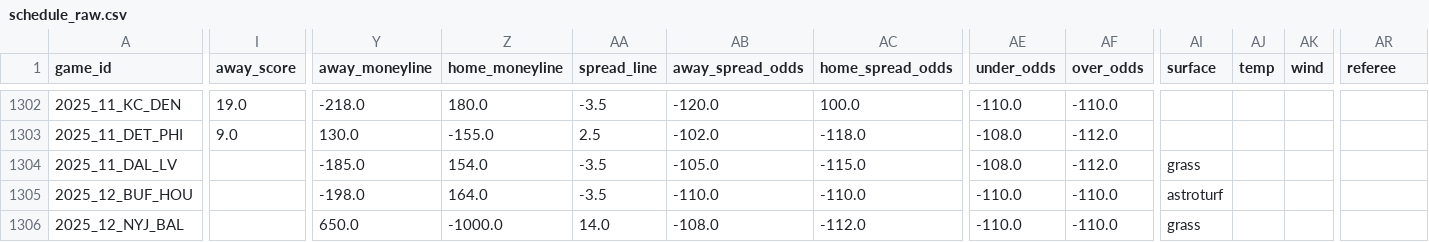
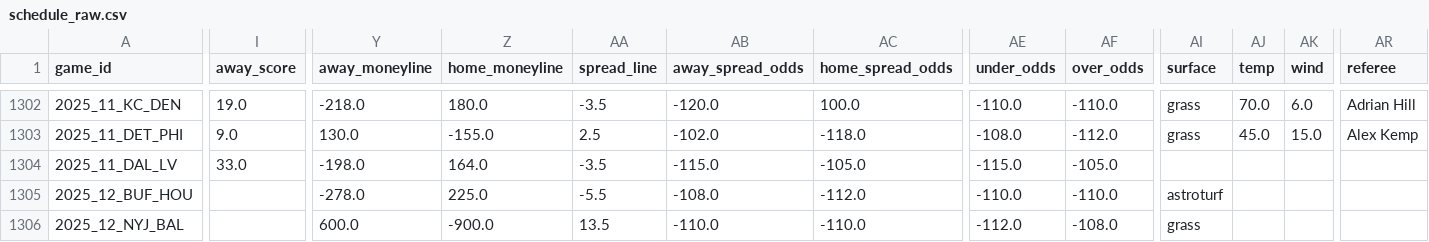
Before and after one commit to dstaggs-15/fantasymanager25, a CSV file: docs/data/raw/schedule_raw.csv, drawn as a sheet; only a part is shown, gaps mark what is left out; the diff covers the shown part only; the diff names each change by its address in the sheet, - before the commit and + after, or states it on an @@ line.

```diff
--- a/docs/data/raw/schedule_raw.csv
+++ b/docs/data/raw/schedule_raw.csv
-AI1302:AI1303 (surface): (empty)
+AI1302:AI1303 (surface): grass
-AJ1302 (temp): (empty)
+AJ1302 (temp): 70.0
-AK1302 (wind): (empty)
+AK1302 (wind): 6.0
-AR1302 (referee): (empty)
+AR1302 (referee): Adrian Hill
-AJ1303 (temp): (empty)
+AJ1303 (temp): 45.0
-AK1303 (wind): (empty)
+AK1303 (wind): 15.0
-AR1303 (referee): (empty)
+AR1303 (referee): Alex Kemp
-I1304 (away_score): (empty)
+I1304 (away_score): 33.0
-Y1304 (away_moneyline): -185.0
+Y1304 (away_moneyline): -198.0
-Z1304 (home_moneyline): 154.0
+Z1304 (home_moneyline): 164.0
-AB1304 (away_spread_odds): -105.0
+AB1304 (away_spread_odds): -115.0
-AC1304 (home_spread_odds): -115.0
+AC1304 (home_spread_odds): -105.0
-AE1304 (under_odds): -108.0
+AE1304 (under_odds): -115.0
-AF1304 (over_odds): -112.0
+AF1304 (over_odds): -105.0
-AI1304 (surface): grass
+AI1304 (surface): (empty)
-Y1305 (away_moneyline): -198.0
+Y1305 (away_moneyline): -278.0
-Z1305 (home_moneyline): 164.0
+Z1305 (home_moneyline): 225.0
-AA1305 (spread_line): -3.5
+AA1305 (spread_line): -5.5
-AB1305 (away_spread_odds): -110.0
+AB1305 (away_spread_odds): -108.0
-AC1305 (home_spread_odds): -110.0
+AC1305 (home_spread_odds): -112.0
-Y1306 (away_moneyline): 650.0
+Y1306 (away_moneyline): 600.0
-Z1306 (home_moneyline): -1000.0
+Z1306 (home_moneyline): -900.0
-AA1306 (spread_line): 14.0
+AA1306 (spread_line): 13.5
-AB1306 (away_spread_odds): -108.0
+AB1306 (away_spread_odds): -110.0
-AC1306 (home_spread_odds): -112.0
+AC1306 (home_spread_odds): -110.0
-AE1306 (under_odds): -110.0
+AE1306 (under_odds): -112.0
-AF1306 (over_odds): -110.0
+AF1306 (over_odds): -108.0
```
Also changed, not shown: 105 edited cells elsewhere in this file, docs/data/raw/oline_rankings.csv, 2 other files.
